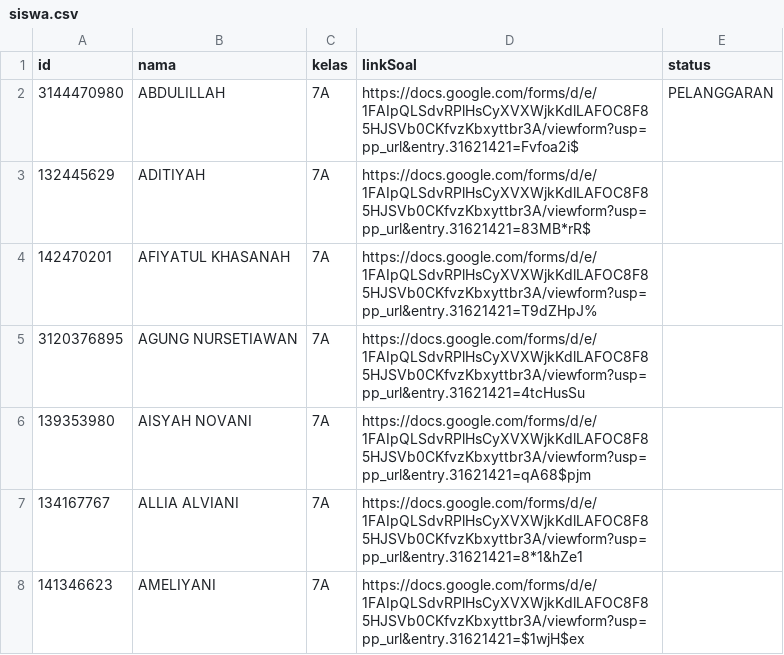
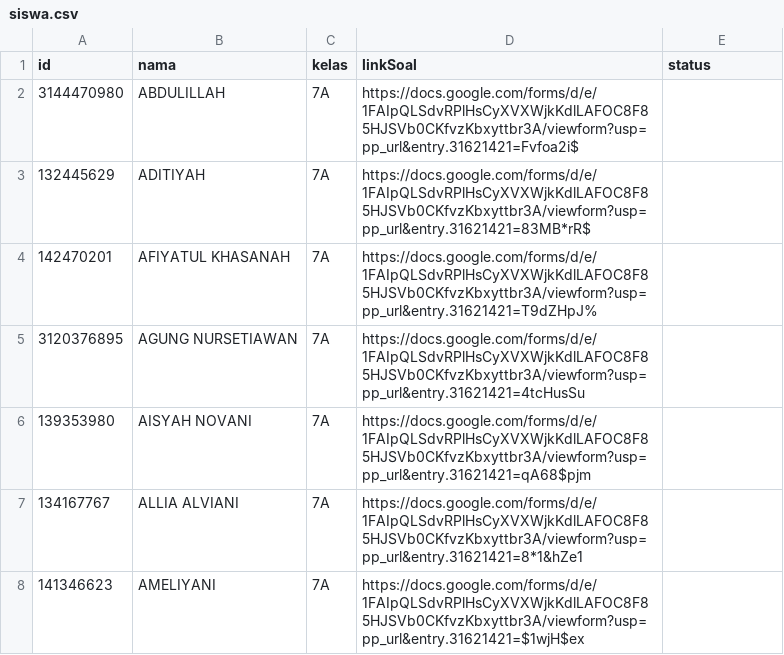
Before and after one commit to SMPN1KALIWEDI/ujian-smpn1kaliwedi, a CSV file: data/siswa.csv, drawn as a sheet; only a part is shown.

Commit message:
Update data/siswa.csv - 2026-08-13T09:45:35.718Z

```diff
--- a/data/siswa.csv
+++ b/data/siswa.csv
@@ -1,3 +1,3 @@
 id,nama,kelas,linkSoal,status
-3144470980,ABDULILLAH,7A,https://docs.google.com/forms/d/e/1FAIpQLSdvRPlHsCyXVXWjkKdlLAFOC8F85HJSVb0CKfvzKbxyttbr3A/viewform?usp=pp_url&entry.31621421=Fvfoa2i$,PELANGGARAN
+3144470980,ABDULILLAH,7A,https://docs.google.com/forms/d/e/1FAIpQLSdvRPlHsCyXVXWjkKdlLAFOC8F85HJSVb0CKfvzKbxyttbr3A/viewform?usp=pp_url&entry.31621421=Fvfoa2i$,
 132445629,ADITIYAH,7A,https://docs.google.com/forms/d/e/1FAIpQLSdvRPlHsCyXVXWjkKdlLAFOC8F85HJSVb0CKfvzKbxyttbr3A/viewform?usp=pp_url&entry.31621421=83MB*rR$,
```
